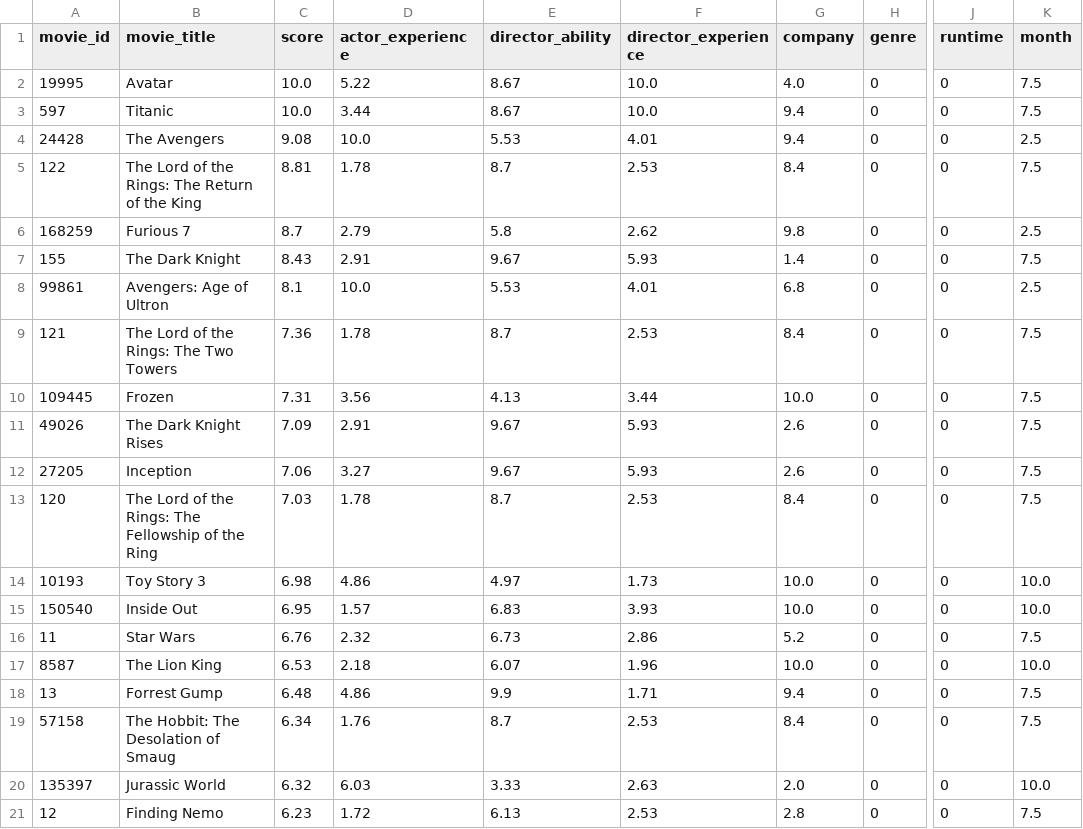
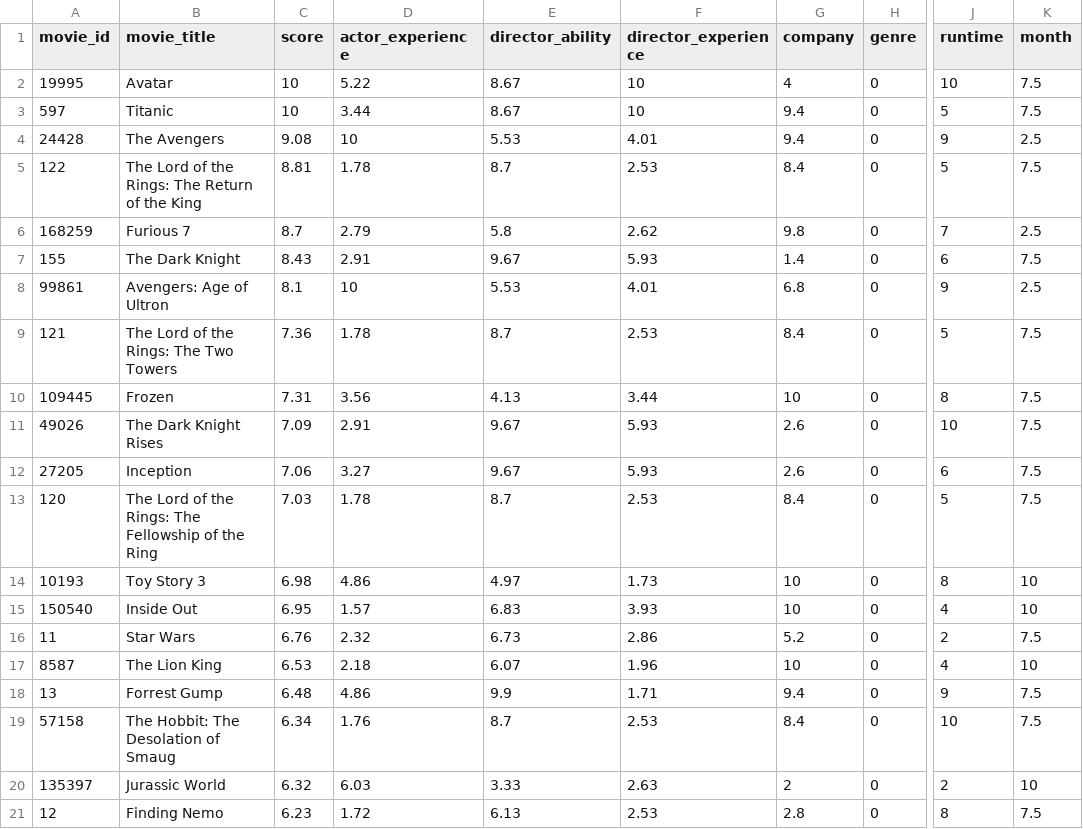
Before and after one commit to AlexTK2012/HKU-7507-Visual-Analysis, a CSV file: data/result_top100_heatmap_normalize.csv, drawn as a sheet; only a part is shown, gaps mark what is left out; the diff covers the shown part only; the diff names each change by its address in the sheet, - before the commit and + after, or states it on an @@ line.

Commit message:
add runtime data

```diff
--- a/data/result_top100_heatmap_normalize.csv
+++ b/data/result_top100_heatmap_normalize.csv
-C2:C3 (score): 10.0
+C2:C3 (score): 10
-F2:F3 (director_experience): 10.0
+F2:F3 (director_experience): 10
-G2 (company): 4.0
+G2 (company): 4
-J2 (runtime): 0
+J2 (runtime): 10
-J3 (runtime): 0
+J3 (runtime): 5
-D4 (actor_experience): 10.0
+D4 (actor_experience): 10
-J4 (runtime): 0
+J4 (runtime): 9
-J5 (runtime): 0
+J5 (runtime): 5
-J6 (runtime): 0
+J6 (runtime): 7
-J7 (runtime): 0
+J7 (runtime): 6
-D8 (actor_experience): 10.0
+D8 (actor_experience): 10
-J8 (runtime): 0
+J8 (runtime): 9
-J9 (runtime): 0
+J9 (runtime): 5
-G10 (company): 10.0
+G10 (company): 10
-J10 (runtime): 0
+J10 (runtime): 8
-J11 (runtime): 0
+J11 (runtime): 10
-J12 (runtime): 0
+J12 (runtime): 6
-J13 (runtime): 0
+J13 (runtime): 5
-G14:G15 (company): 10.0
+G14:G15 (company): 10
-J14 (runtime): 0
+J14 (runtime): 8
-K14:K15 (month): 10.0
+K14:K15 (month): 10
-J15 (runtime): 0
+J15 (runtime): 4
-J16 (runtime): 0
+J16 (runtime): 2
-G17 (company): 10.0
+G17 (company): 10
-J17 (runtime): 0
+J17 (runtime): 4
-K17 (month): 10.0
+K17 (month): 10
-J18 (runtime): 0
+J18 (runtime): 9
-J19 (runtime): 0
+J19 (runtime): 10
-G20 (company): 2.0
+G20 (company): 2
-J20 (runtime): 0
+J20 (runtime): 2
-K20 (month): 10.0
+K20 (month): 10
-J21 (runtime): 0
+J21 (runtime): 8
```
Also changed, not shown: 137 edited cells elsewhere in this file, 1 other file.
